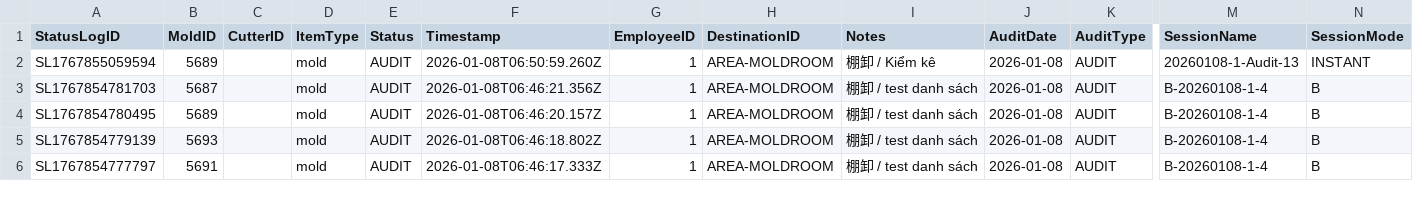
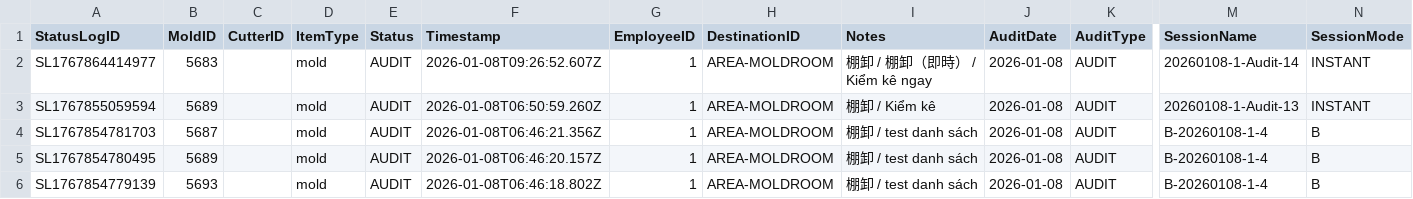
Before and after one commit to toanysd/MoldCutterSearch, a CSV file: Data/statuslogs.csv, drawn as a sheet; only a part is shown, gaps mark what is left out; the shorter side is filled out with more unchanged rows; rows hold the shown columns only; the diff names each change by its address in the sheet, - before the commit and + after, or states it on an @@ line.

Commit message:
Add checklog for 5683

```diff
--- a/Data/statuslogs.csv
+++ b/Data/statuslogs.csv
+row 2: SL1767864414977 | 5683 |  | mold | AUDIT | 2026-01-08T09:26:52.607Z | 1 | AREA-MOLDROOM | 棚卸 / 棚卸（即時） / Kiểm kê ngay | 2026-01-08 | AUDIT | 20260108-1-Audit-14 | INSTANT
```
